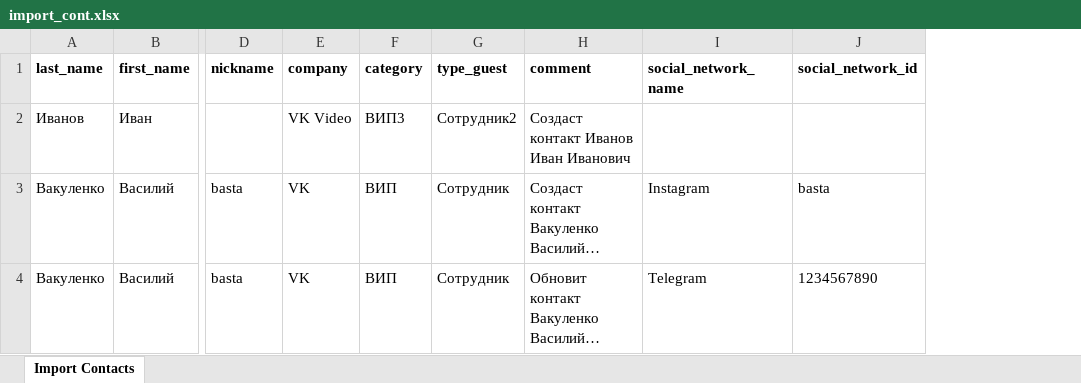
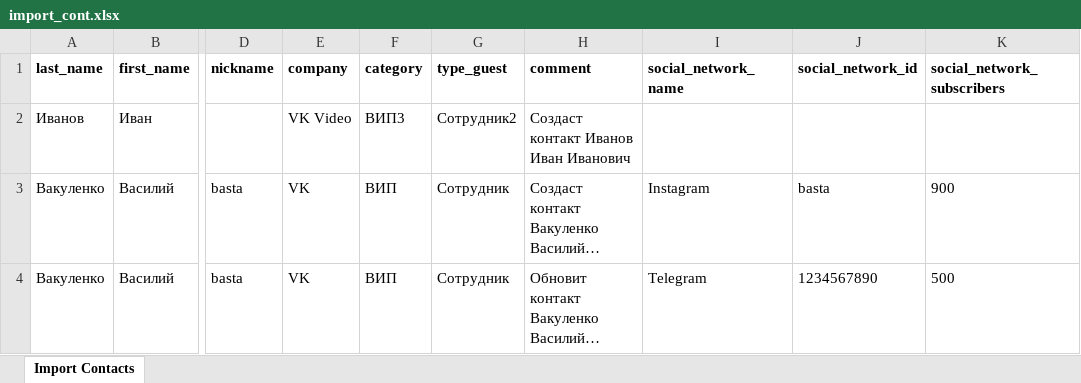
Before and after one commit to suslyaev/checkin, an Excel workbook: event/templates/import_cont.xlsx, sheet Import Contacts, drawn as a sheet; only a part is shown, gaps mark what is left out; long unchanged cells end in …; values as stored, in another font and other column widths than the file's, no borders; the diff names each change by its address in the sheet, - before the commit and + after, or states it on an @@ line.

```diff
--- a/event/templates/import_cont.xlsx (sheet Import Contacts)
+++ b/event/templates/import_cont.xlsx (sheet Import Contacts)
+column K (social_network_subscribers), rows 3-4: 900 | 500
```
Also changed, not shown: event/templates/import_reg.xlsx, 8 other files.
